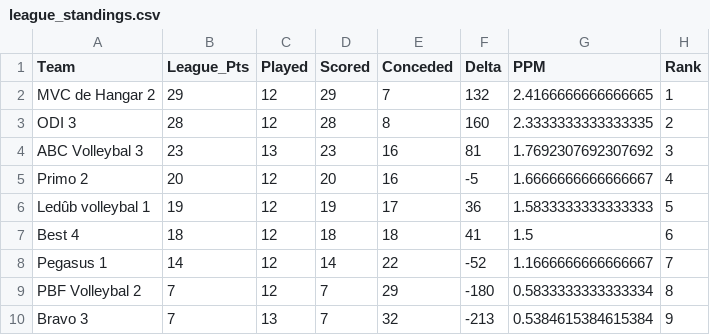
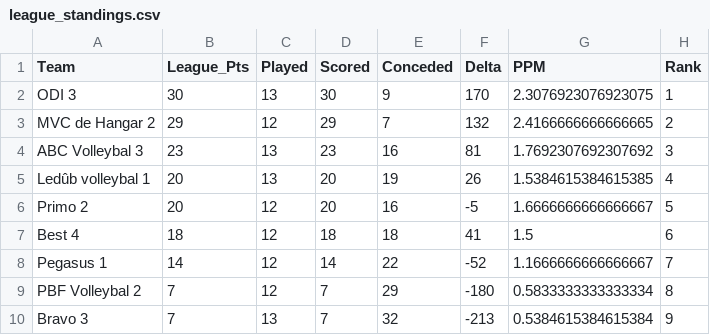
Before and after one commit to AdamMarkovic/volleyball-analytics, a CSV file: data/league_standings.csv, drawn as a sheet.

```diff
--- a/data/league_standings.csv
+++ b/data/league_standings.csv
@@ -1,7 +1,7 @@
 Team,League_Pts,Played,Scored,Conceded,Delta,PPM,Rank
-MVC de Hangar 2,29,12,29,7,132,2.4166666666666665,1
-ODI 3,28,12,28,8,160,2.3333333333333335,2
+ODI 3,30,13,30,9,170,2.3076923076923075,1
+MVC de Hangar 2,29,12,29,7,132,2.4166666666666665,2
 ABC Volleybal 3,23,13,23,16,81,1.7692307692307692,3
-Primo 2,20,12,20,16,-5,1.6666666666666667,4
-Ledûb volleybal 1,19,12,19,17,36,1.5833333333333333,5
+Ledûb volleybal 1,20,13,20,19,26,1.5384615384615385,4
+Primo 2,20,12,20,16,-5,1.6666666666666667,5
 Best 4,18,12,18,18,41,1.5,6
```
Also changed, not shown: data/volleyball_clean.csv, data/volleyball_raw.csv.
